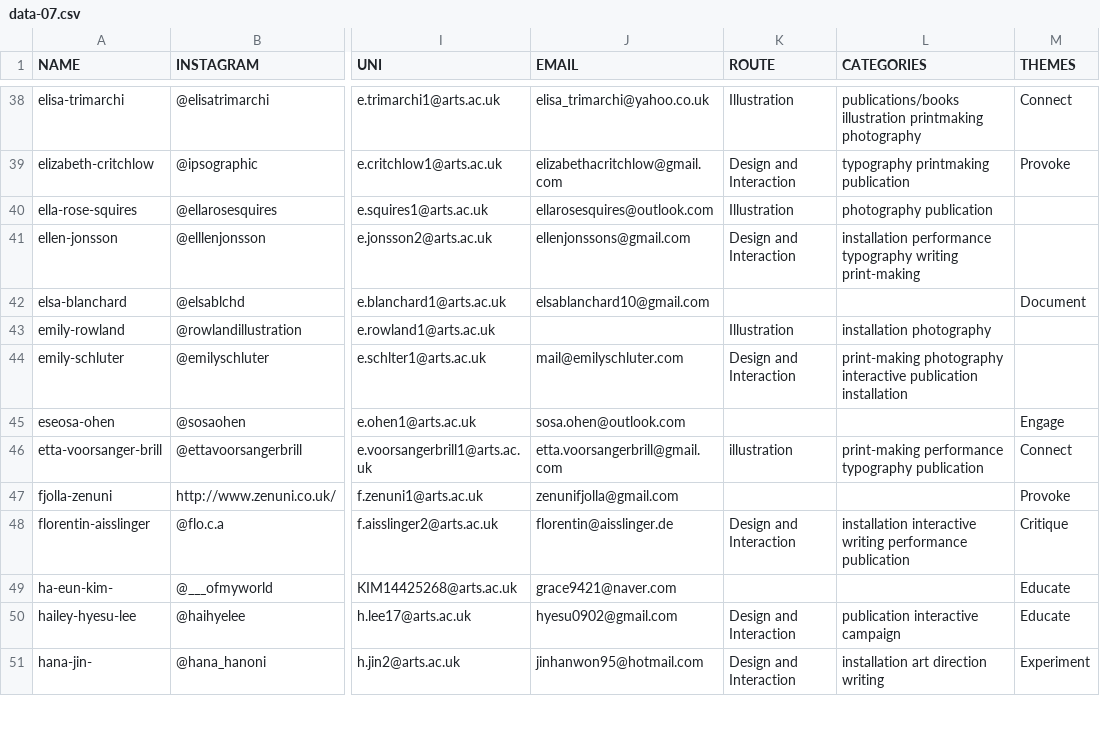
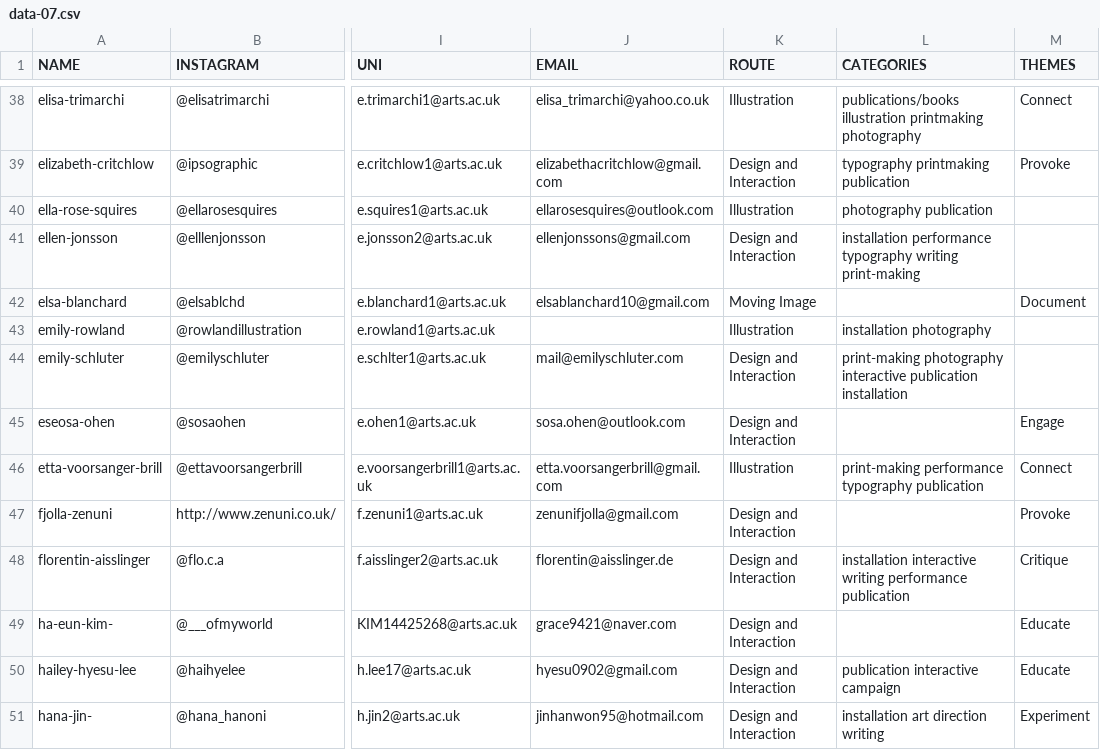
Before and after one commit to 2018csmgraphicdesign/2018csmgraphicdesign.github.io, a CSV file: pages/2-student/csv/data-07.csv, drawn as a sheet; only a part is shown, gaps mark what is left out; the diff covers the shown part only; the diff names each change by its address in the sheet, - before the commit and + after, or states it on an @@ line.

```diff
--- a/pages/2-student/csv/data-07.csv
+++ b/pages/2-student/csv/data-07.csv
-K42 (ROUTE): (empty)
+K42 (ROUTE): Moving Image
-K45 (ROUTE): (empty)
+K45 (ROUTE): Design and Interaction
-K46 (ROUTE): illustration
+K46 (ROUTE): Illustration
-K47 (ROUTE): (empty)
+K47 (ROUTE): Design and Interaction
-K49 (ROUTE): (empty)
+K49 (ROUTE): Design and Interaction
```
Also changed, not shown: 52 edited cells elsewhere in this file, 3 other files.
